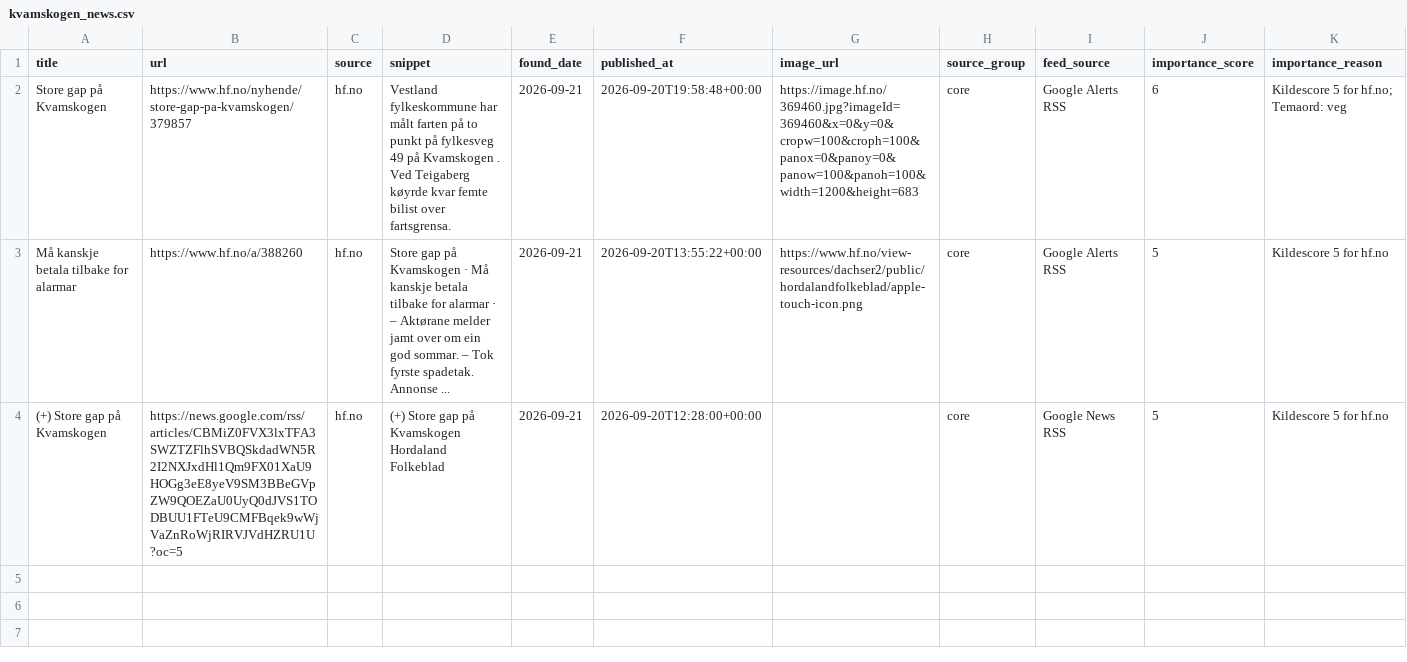
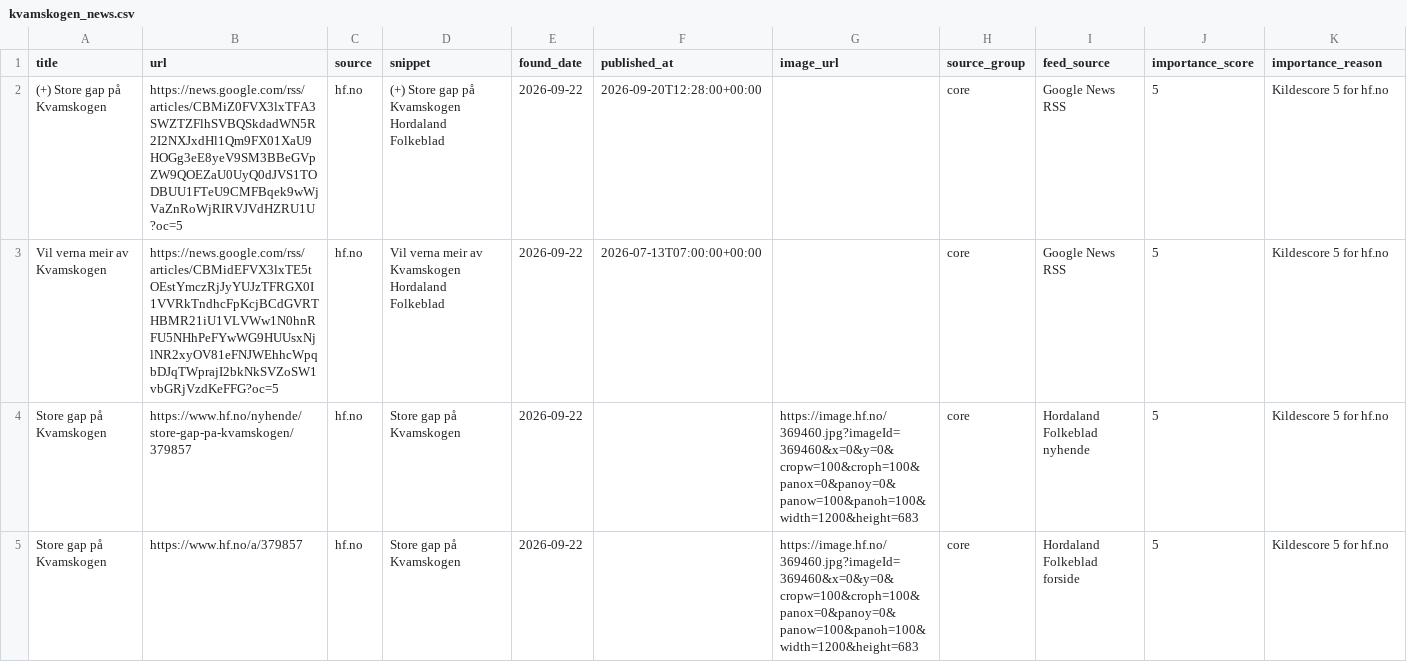
Before and after one commit to naessrobert-ui/visitkvamskogen, a CSV file: public/data/kvamskogen_news.csv, drawn as a sheet.

```diff
--- a/public/data/kvamskogen_news.csv
+++ b/public/data/kvamskogen_news.csv
@@ -1,4 +1,5 @@
 title,url,source,snippet,found_date,published_at,image_url,source_group,feed_source,importance_score,importance_reason
-Store gap på Kvamskogen,https://www.hf.no/nyhende/store-gap-pa-kvamskogen/379857,hf.no,Vestland fylkeskommune har målt farten på to punkt på fylkesveg 49 på Kvamskogen . Ved Teigaberg køyrde kvar femte bilist over fartsgrensa.,2026-09-21,2026-09-20T19:58:48+00:00,https://image.hf.no/369460.jpg?imageId=369460&x=0&y=0&cropw=100&croph=100&panox=0&panoy=0&panow=100&panoh=100&width=1200&height=683,core,Google Alerts RSS,6,Kildescore 5 for hf.no; Temaord: veg
-Må kanskje betala tilbake for alarmar,https://www.hf.no/a/388260,hf.no,Store gap på Kvamskogen · Må kanskje betala tilbake for alarmar · – Aktørane melder jamt over om ein god sommar. – Tok fyrste spadetak. Annonse ...,2026-09-21,2026-09-20T13:55:22+00:00,https://www.hf.no/view-resources/dachser2/public/hordalandfolkeblad/apple-touch-icon.png,core,Google Alerts RSS,5,Kildescore 5 for hf.no
-(+) Store gap på Kvamskogen,https://news.google.com/rss/articles/CBMiZ0FVX3lxTFA3SWZTZFlhSVBQSkdadWN5R2I2NXJxdHl1Qm9FX01XaU9HOGg3eE8yeV9SM3BBeGVpZW9QOEZaU0UyQ0dJVS1TODBUU1FTeU9CMFBqek9wWjVaZnRoWjRIRVJVdHZRU1U?oc=5,hf.no,(+) Store gap på Kvamskogen Hordaland Folkeblad,2026-09-21,2026-09-20T12:28:00+00:00,,core,Google News RSS,5,Kildescore 5 for hf.no
+(+) Store gap på Kvamskogen,https://news.google.com/rss/articles/CBMiZ0FVX3lxTFA3SWZTZFlhSVBQSkdadWN5R2I2NXJxdHl1Qm9FX01XaU9HOGg3eE8yeV9SM3BBeGVpZW9QOEZaU0UyQ0dJVS1TODBUU1FTeU9CMFBqek9wWjVaZnRoWjRIRVJVdHZRU1U?oc=5,hf.no,(+) Store gap på Kvamskogen Hordaland Folkeblad,2026-09-22,2026-09-20T12:28:00+00:00,,core,Google News RSS,5,Kildescore 5 for hf.no
+Vil verna meir av Kvamskogen,https://news.google.com/rss/articles/CBMidEFVX3lxTE5tOEstYmczRjJyYUJzTFRGX0I1VVRkTndhcFpKcjBCdGVRTHBMR21iU1VLVWw1N0hnRFU5NHhPeFYwWG9HUUsxNjlNR2xyOV81eFNJWEhhcWpqbDJqTWprajI2bkNkSVZoSW1vbGRjVzdKeFFG?oc=5,hf.no,Vil verna meir av Kvamskogen Hordaland Folkeblad,2026-09-22,2026-07-13T07:00:00+00:00,,core,Google News RSS,5,Kildescore 5 for hf.no
+Store gap på Kvamskogen,https://www.hf.no/nyhende/store-gap-pa-kvamskogen/379857,hf.no,Store gap på Kvamskogen,2026-09-22,,https://image.hf.no/369460.jpg?imageId=369460&x=0&y=0&cropw=100&croph=100&panox=0&panoy=0&panow=100&panoh=100&width=1200&height=683,core,Hordaland Folkeblad nyhende,5,Kildescore 5 for hf.no
+Store gap på Kvamskogen,https://www.hf.no/a/379857,hf.no,Store gap på Kvamskogen,2026-09-22,,https://image.hf.no/369460.jpg?imageId=369460&x=0&y=0&cropw=100&croph=100&panox=0&panoy=0&panow=100&panoh=100&width=1200&height=683,core,Hordaland Folkeblad forside,5,Kildescore 5 for hf.no
```
Also changed, not shown: 3 other files.
